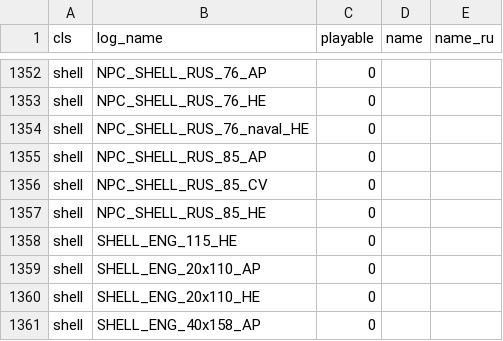
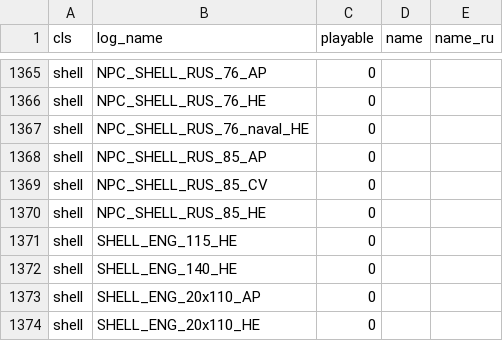
Before and after one commit to FGlazov/IL2Stats_Enhancements, a CSV file: src/objects.csv, drawn as a sheet; only a part is shown, gaps mark what is left out; the shorter side is filled out with more unchanged rows; the diff covers the shown part only.

```diff
--- a/src/objects.csv
+++ b/src/objects.csv
@@ -1358,2 +1371,3 @@ shell,NPC_SHELL_RUS_85_HE,0,,
 shell,SHELL_ENG_115_HE,0,,
+shell,SHELL_ENG_140_HE,0,,
 shell,SHELL_ENG_20x110_AP,0,,
```
Also changed, not shown: 21 added rows elsewhere in this file, 7 other files.
